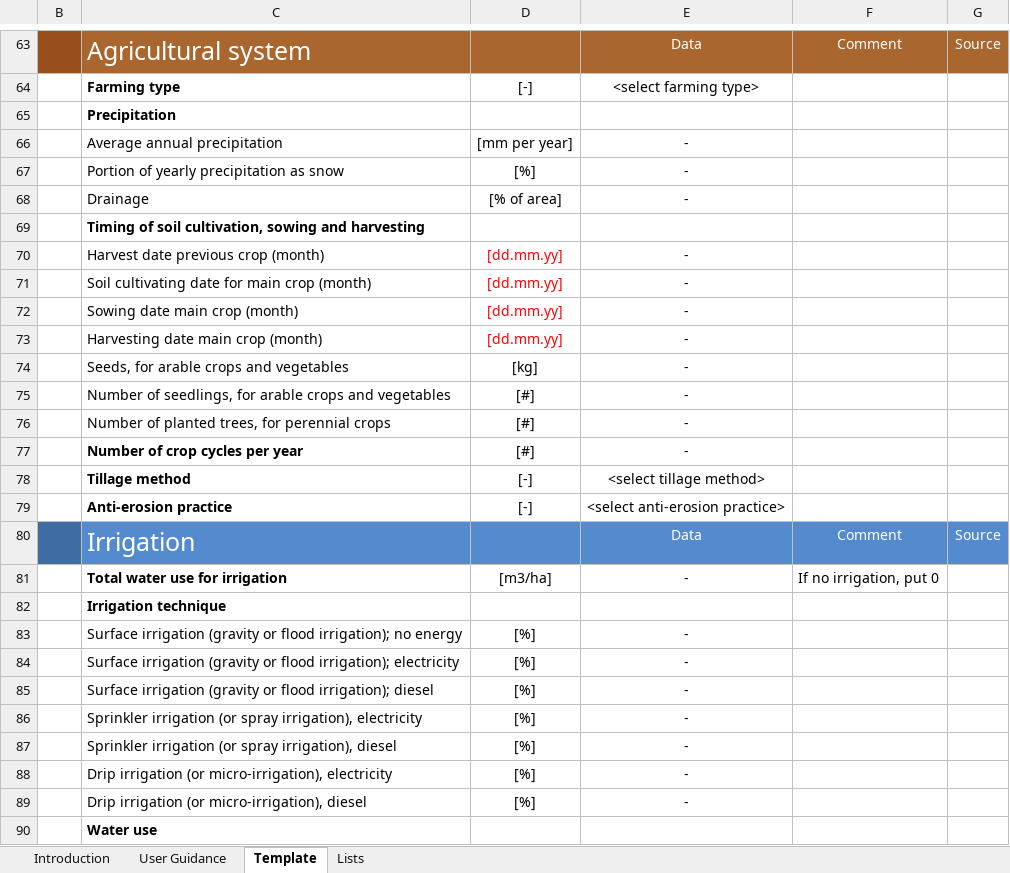
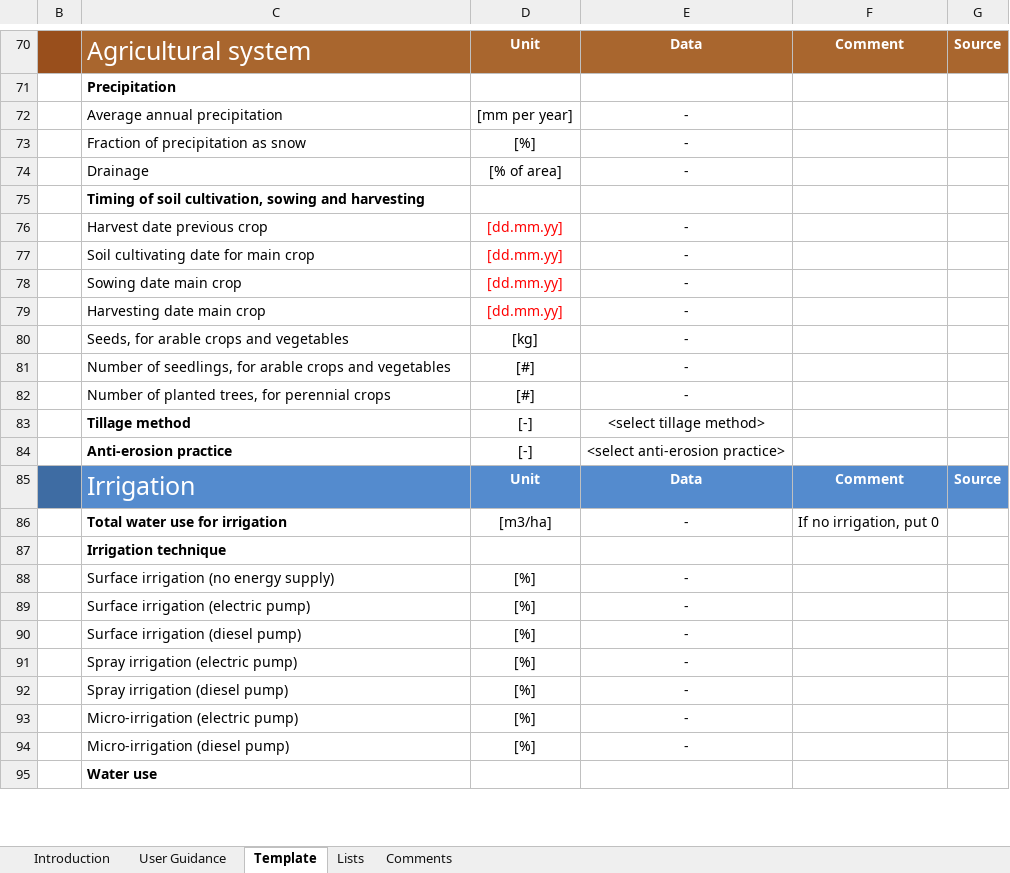
Before and after one commit to ecoinvent-it/sri-crop-tool, an Excel workbook: src/main/dart/web/LCI-Database_Data-collection_Crop_v1.xlsx, sheet Template, drawn as a sheet; only a part is shown, gaps mark what is left out; values as stored, in another font and other column widths than the file's, no borders; charts and pictures not drawn; removed rows and columns are numbered as before the commit, all else as after; the diff covers the shown part only; the diff names each change by its address in the sheet, - before the commit and + after, or states it on an @@ line.

Commit message:
some changes after review + bug fixes, new Excel template: no manure broiler anymore (added to poultry), merge pigs and piglets

```diff
--- a/src/main/dart/web/LCI-Database_Data-collection_Crop_v1.xlsx (sheet Template)
+++ b/src/main/dart/web/LCI-Database_Data-collection_Crop_v1.xlsx (sheet Template)
+sheet tab: Comments
-D70: (empty)
+D70: Unit
-E70:G70 bold: off
+E70:G70 bold: on
-row 64:  | Farming type | [-] | <select farming type>
-C73: Portion of yearly precipitation as snow
+C73: Fraction of precipitation as snow
-C76: Harvest date previous crop (month)
+C76: Harvest date previous crop
-C77: Soil cultivating date for main crop (month)
+C77: Soil cultivating date for main crop
-C78: Sowing date main crop (month)
+C78: Sowing date main crop
-C79: Harvesting date main crop (month)
+C79: Harvesting date main crop
-row 77:  | Number of crop cycles per year | [#] | -
-D85: (empty)
+D85: Unit
-E85:G85 bold: off
+E85:G85 bold: on
-C88: Surface irrigation (gravity or flood irrigation); no energy
+C88: Surface irrigation (no energy supply)
-C89: Surface irrigation (gravity or flood irrigation); electricity
+C89: Surface irrigation (electric pump)
-C90: Surface irrigation (gravity or flood irrigation); diesel
+C90: Surface irrigation (diesel pump)
-C91: Sprinkler irrigation (or spray irrigation), electricity
+C91: Spray irrigation (electric pump)
-C92: Sprinkler irrigation (or spray irrigation), diesel
+C92: Spray irrigation (diesel pump)
-C93: Drip irrigation (or micro-irrigation), electricity
+C93: Micro-irrigation (electric pump)
-C94: Drip irrigation (or micro-irrigation), diesel
+C94: Micro-irrigation (diesel pump)
```
Also changed, not shown: 45 added rows, 57 removed rows, 1 moved row, 54 hidden or unhidden rows, 88 edited cells and cell formats elsewhere in this sheet, sheet User Guidance, sheet Lists, hidden cells, charts or pictures, 9 other files.
